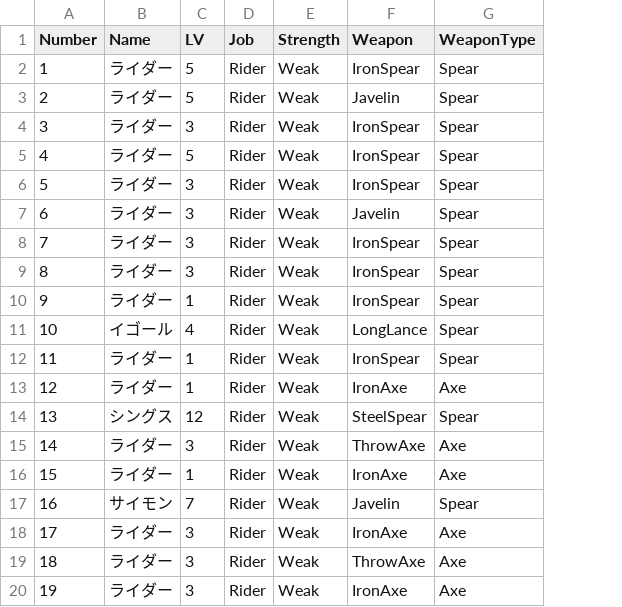
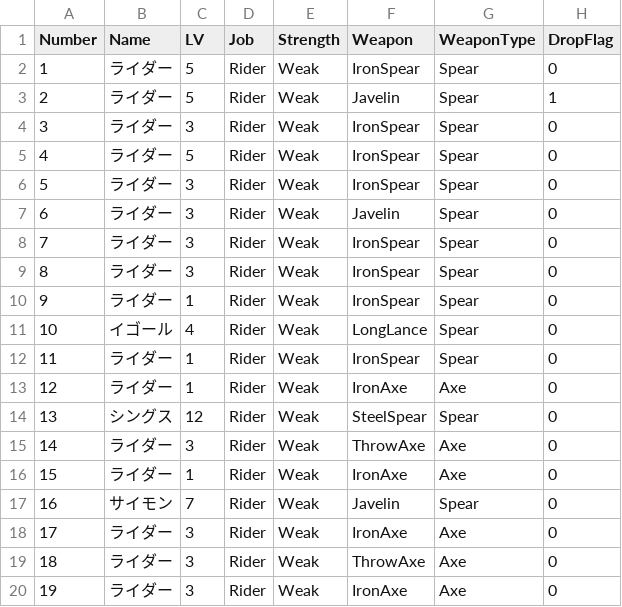
Before and after one commit to TaigaMizunuma/FreewheelExciter, a CSV file: Assets/Saito/Resources/CSV/MapEnemyPersonalData/Stage2_EnemyPersonalData.csv, drawn as a sheet; the diff names each change by its address in the sheet, - before the commit and + after, or states it on an @@ line.

```diff
--- a/Assets/Saito/Resources/CSV/MapEnemyPersonalData/Stage2_EnemyPersonalData.csv
+++ b/Assets/Saito/Resources/CSV/MapEnemyPersonalData/Stage2_EnemyPersonalData.csv
+column H (DropFlag), rows 2-20: 0 | 1 | 0 | 0 | 0 | 0 | 0 | 0 | 0 | 0 | 0 | 0 | 0 | 0 | 0 | 0 | 0 | 0 | 0
```
Also changed, not shown: Assets/Saito/Resources/CSV/MapEnemyPersonalData/Stage4_EnemyPersonalData.csv, Assets/Saito/Resources/CSV/MapEnemyPersonalData/Stage5_EnemyPersonalData.csv, 30 other files.
